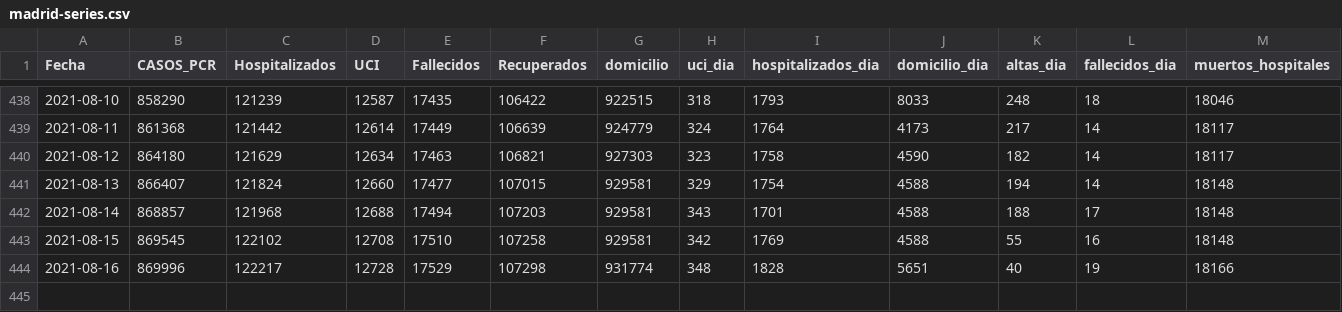
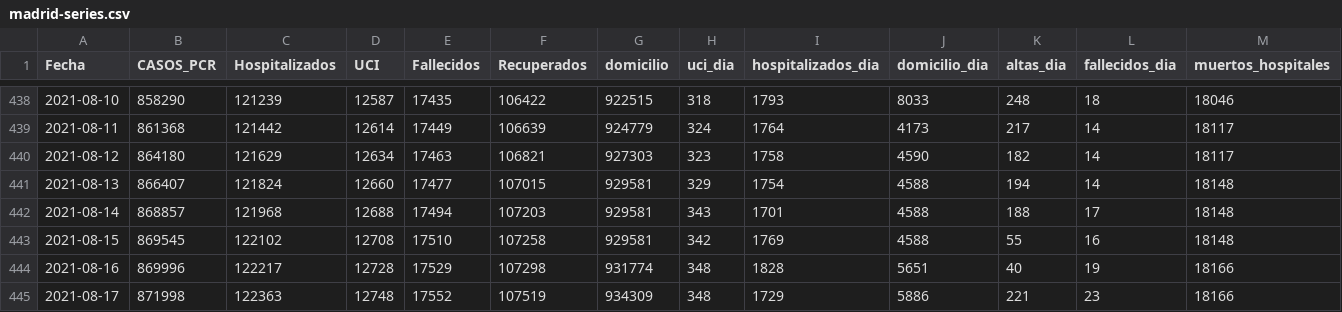
Before and after one commit to escovid19data/Covid19-Madrid, a CSV file: covidia-cam/madrid-series.csv, drawn as a sheet; only a part is shown, gaps mark what is left out; rows hold the shown columns only; the diff names each change by its address in the sheet, - before the commit and + after, or states it on an @@ line.

```diff
--- a/covidia-cam/madrid-series.csv
+++ b/covidia-cam/madrid-series.csv
+row 445: 2021-08-17 | 871998 | 122363 | 12748 | 17552 | 107519 | 934309 | 348 | 1729 | 5886 | 221 | 23 | 18166
```
Also changed, not shown: covidia-cam/madrid-pcr.csv, 1 other file.
